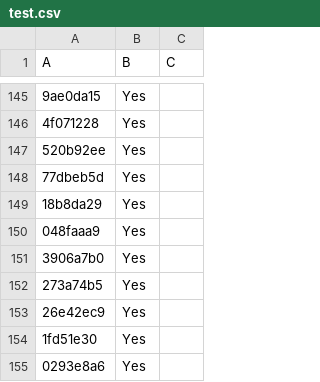
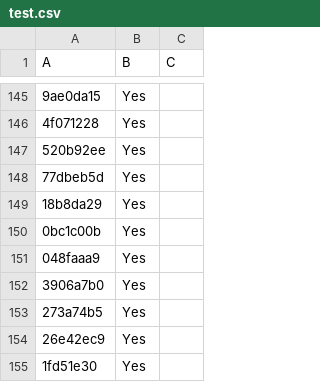
Before and after one commit to LightspeedBalls/data, a CSV file: test.csv, drawn as a sheet; only a part is shown, gaps mark what is left out; the shorter side is filled out with more unchanged rows; the diff names each change by its address in the sheet, - before the commit and + after, or states it on an @@ line.

Commit message:
Update

```diff
--- a/test.csv
+++ b/test.csv
+row 150: 0bc1c00b | Yes
```
